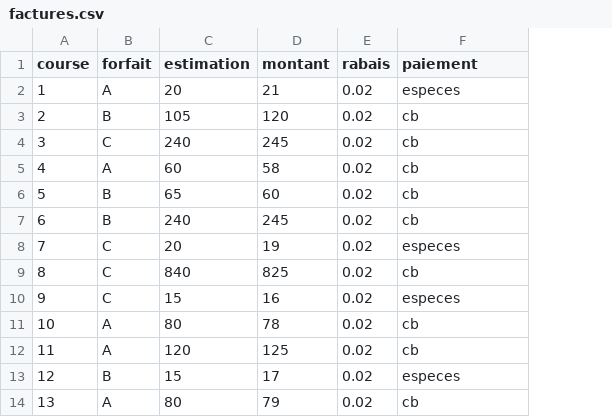
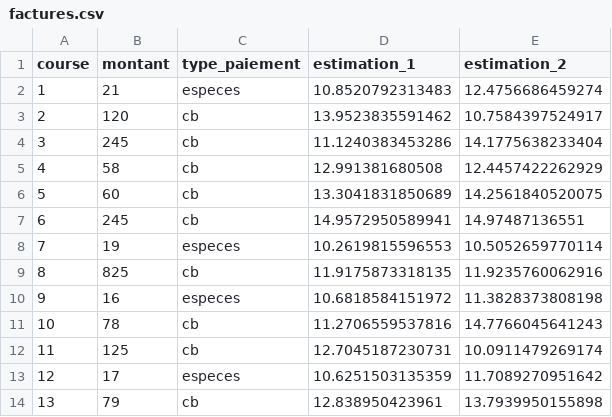
Before and after one commit to RaphaelPizzo/G8-Statistiques, a CSV file: data/factures.csv, drawn as a sheet; only a part is shown; removed rows and columns are numbered as before the commit, all else as after; the diff names each change by its address in the sheet, - before the commit and + after, or states it on an @@ line.

Commit message:
Ajout de données dans estimation1 et estimation 2 dans factures.csv

```diff
--- a/data/factures.csv
+++ b/data/factures.csv
-column B (forfait), rows 2-14: A | B | C | A | B | B | C | C | C | A | A | B | A
-column C (estimation), rows 2-14: 20 | 105 | 240 | 60 | 65 | 240 | 20 | 840 | 15 | 80 | 120 | 15 | 80
-column E (rabais), rows 2-14: all 0.02
+column D (estimation_1), rows 2-14: 10.8520792313483 | 13.9523835591462 | 11.1240383453286 | 12.991381680508 | 13.3041831850689 | 14.9572950589941 | 10.2619815596553 | 11.9175873318135 | 10.6818584151972 | 11.2706559537816 | 12.7045187230731 | 10.6251503135359 | 12.838950423961
+column E (estimation_2), rows 2-14: 12.4756686459274 | 10.7584397524917 | 14.1775638233404 | 12.4457422262929 | 14.2561840520075 | 14.97487136551 | 10.5052659770114 | 11.9235760062916 | 11.3828373808198 | 14.7766045641243 | 10.0911479269174 | 11.7089270951642 | 13.7939950155898
-C1: paiement
+C1: type_paiement
```
